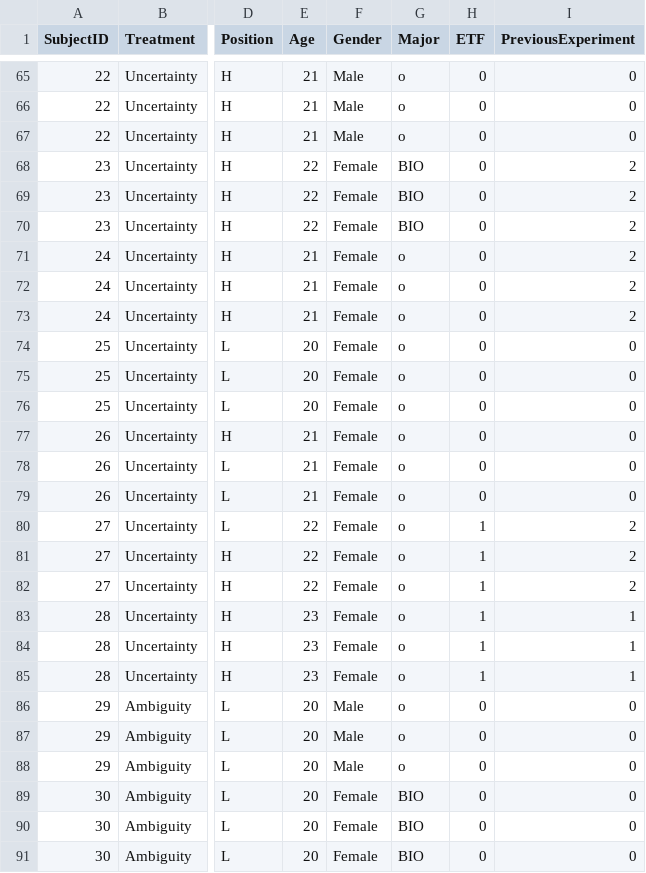
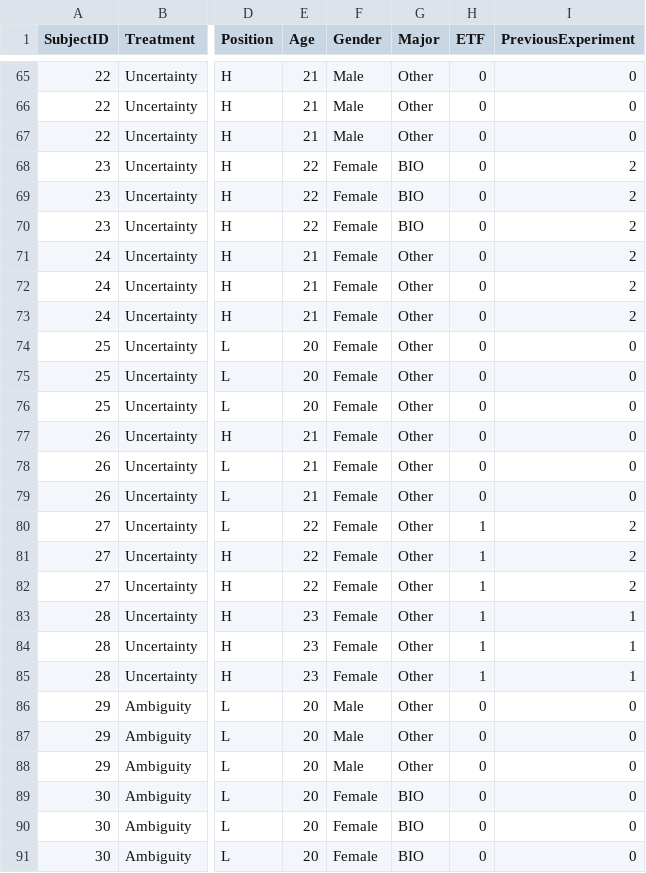
Before and after one commit to maxpohlman/shiny-server, a CSV file: mydata/mydata.csv, drawn as a sheet; only a part is shown, gaps mark what is left out; the diff covers the shown part only; the diff names each change by its address in the sheet, - before the commit and + after, or states it on an @@ line.

Commit message:
Added majors

```diff
--- a/mydata/mydata.csv
+++ b/mydata/mydata.csv
-G65:G67 (Major): o
+G65:G67 (Major): Other
-G71:G88 (Major): o
+G71:G88 (Major): Other
```
Also changed, not shown: 45 edited cells elsewhere in this file, 1 other file.
